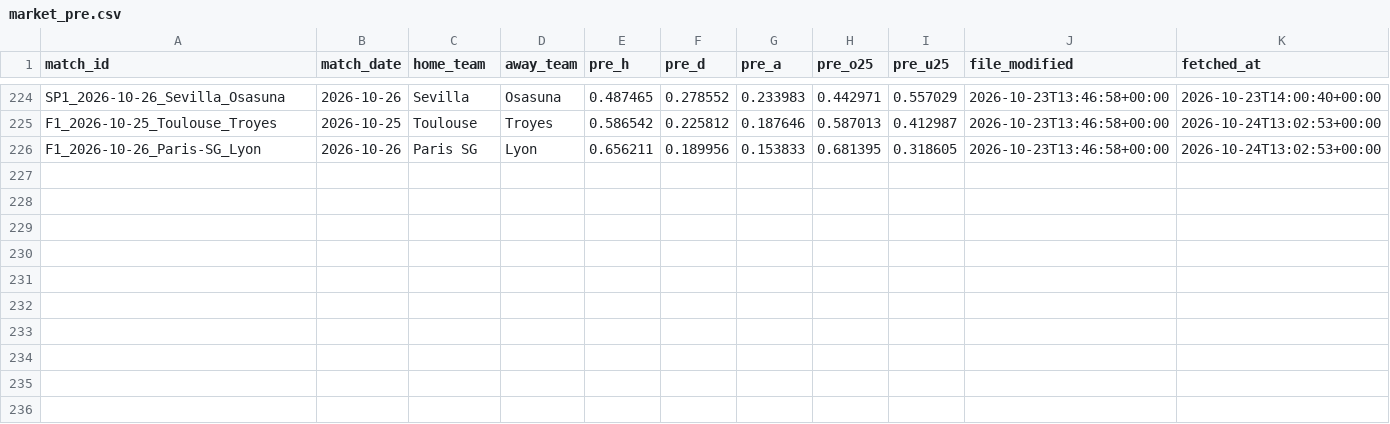
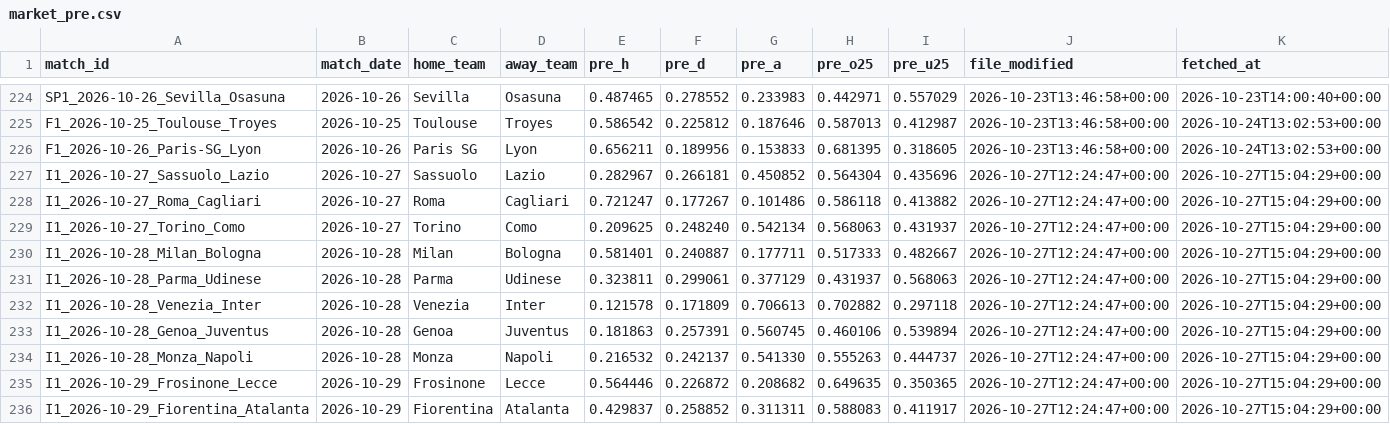
Before and after one commit to kewo1023/marcador-futbol, a CSV file: ledger/market_pre.csv, drawn as a sheet; only a part is shown, gaps mark what is left out; the diff names each change by its address in the sheet, - before the commit and + after, or states it on an @@ line.

```diff
--- a/ledger/market_pre.csv
+++ b/ledger/market_pre.csv
+row 227: I1_2026-10-27_Sassuolo_Lazio | 2026-10-27 | Sassuolo | Lazio | 0.282967 | 0.266181 | 0.450852 | 0.564304 | 0.435696 | 2026-10-27T12:24:47+00:00 | 2026-10-27T15:04:29+00:00
+row 228: I1_2026-10-27_Roma_Cagliari | 2026-10-27 | Roma | Cagliari | 0.721247 | 0.177267 | 0.101486 | 0.586118 | 0.413882 | 2026-10-27T12:24:47+00:00 | 2026-10-27T15:04:29+00:00
+row 229: I1_2026-10-27_Torino_Como | 2026-10-27 | Torino | Como | 0.209625 | 0.248240 | 0.542134 | 0.568063 | 0.431937 | 2026-10-27T12:24:47+00:00 | 2026-10-27T15:04:29+00:00
+row 230: I1_2026-10-28_Milan_Bologna | 2026-10-28 | Milan | Bologna | 0.581401 | 0.240887 | 0.177711 | 0.517333 | 0.482667 | 2026-10-27T12:24:47+00:00 | 2026-10-27T15:04:29+00:00
+row 231: I1_2026-10-28_Parma_Udinese | 2026-10-28 | Parma | Udinese | 0.323811 | 0.299061 | 0.377129 | 0.431937 | 0.568063 | 2026-10-27T12:24:47+00:00 | 2026-10-27T15:04:29+00:00
+row 232: I1_2026-10-28_Venezia_Inter | 2026-10-28 | Venezia | Inter | 0.121578 | 0.171809 | 0.706613 | 0.702882 | 0.297118 | 2026-10-27T12:24:47+00:00 | 2026-10-27T15:04:29+00:00
+row 233: I1_2026-10-28_Genoa_Juventus | 2026-10-28 | Genoa | Juventus | 0.181863 | 0.257391 | 0.560745 | 0.460106 | 0.539894 | 2026-10-27T12:24:47+00:00 | 2026-10-27T15:04:29+00:00
+row 234: I1_2026-10-28_Monza_Napoli | 2026-10-28 | Monza | Napoli | 0.216532 | 0.242137 | 0.541330 | 0.555263 | 0.444737 | 2026-10-27T12:24:47+00:00 | 2026-10-27T15:04:29+00:00
+row 235: I1_2026-10-29_Frosinone_Lecce | 2026-10-29 | Frosinone | Lecce | 0.564446 | 0.226872 | 0.208682 | 0.649635 | 0.350365 | 2026-10-27T12:24:47+00:00 | 2026-10-27T15:04:29+00:00
+row 236: I1_2026-10-29_Fiorentina_Atalanta | 2026-10-29 | Fiorentina | Atalanta | 0.429837 | 0.258852 | 0.311311 | 0.588083 | 0.411917 | 2026-10-27T12:24:47+00:00 | 2026-10-27T15:04:29+00:00
```
Also changed, not shown: ledger/source_health.csv.
